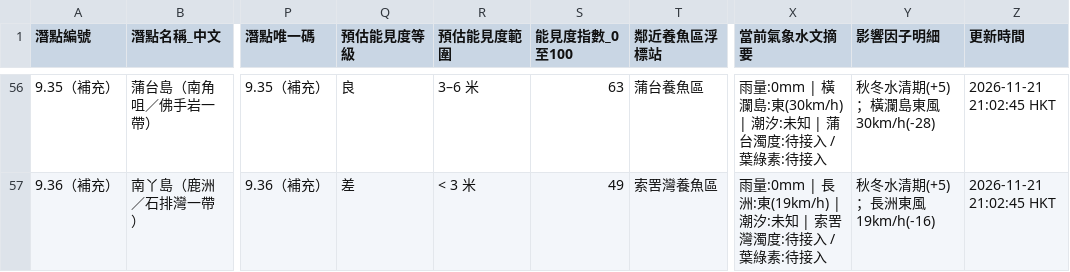
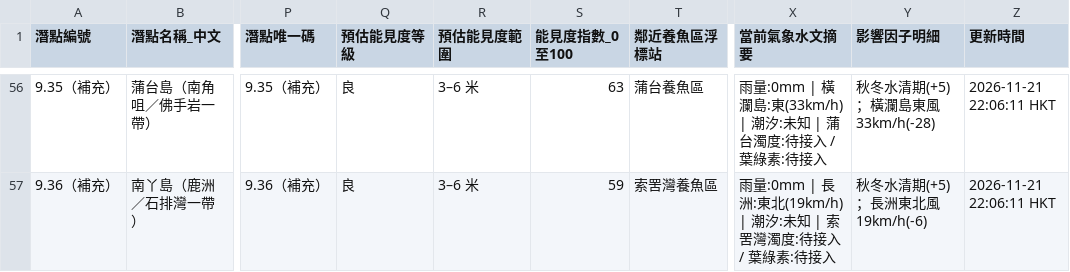
Before and after one commit to chanswc-sys/hk-dive-visibility-api, a CSV file: dive_sites_visibility_latest.csv, drawn as a sheet; only a part is shown, gaps mark what is left out; the diff covers the shown part only; the diff names each change by its address in the sheet, - before the commit and + after, or states it on an @@ line.

```diff
--- a/dive_sites_visibility_latest.csv
+++ b/dive_sites_visibility_latest.csv
-X56 (當前氣象水文摘要): …瀾島:東(30km/h) | 潮汐:…
+X56 (當前氣象水文摘要): …瀾島:東(33km/h) | 潮汐:…
-Y56 (影響因子明細): 秋冬水清期(+5)；橫瀾島東風30km/h(-28)
+Y56 (影響因子明細): 秋冬水清期(+5)；橫瀾島東風33km/h(-28)
-Z56:Z57 (更新時間): 2026-11-21 21:02:45 HKT
+Z56:Z57 (更新時間): 2026-11-21 22:06:11 HKT
-Q57 (預估能見度等級): 差
+Q57 (預估能見度等級): 良
-R57 (預估能見度範圍): < 3 米
+R57 (預估能見度範圍): 3–6 米
-S57 (能見度指數_0至100): 49
+S57 (能見度指數_0至100): 59
-X57 (當前氣象水文摘要): …長洲:東(19km/h) | 潮汐…
+X57 (當前氣象水文摘要): …長洲:東北(19km/h) | 潮汐…
-Y57 (影響因子明細): 秋冬水清期(+5)；長洲東風19km/h(-16)
+Y57 (影響因子明細): 秋冬水清期(+5)；長洲東北風19km/h(-6)
```
Also changed, not shown: 112 edited cells elsewhere in this file, visibility_latest.csv, 2 other files.
